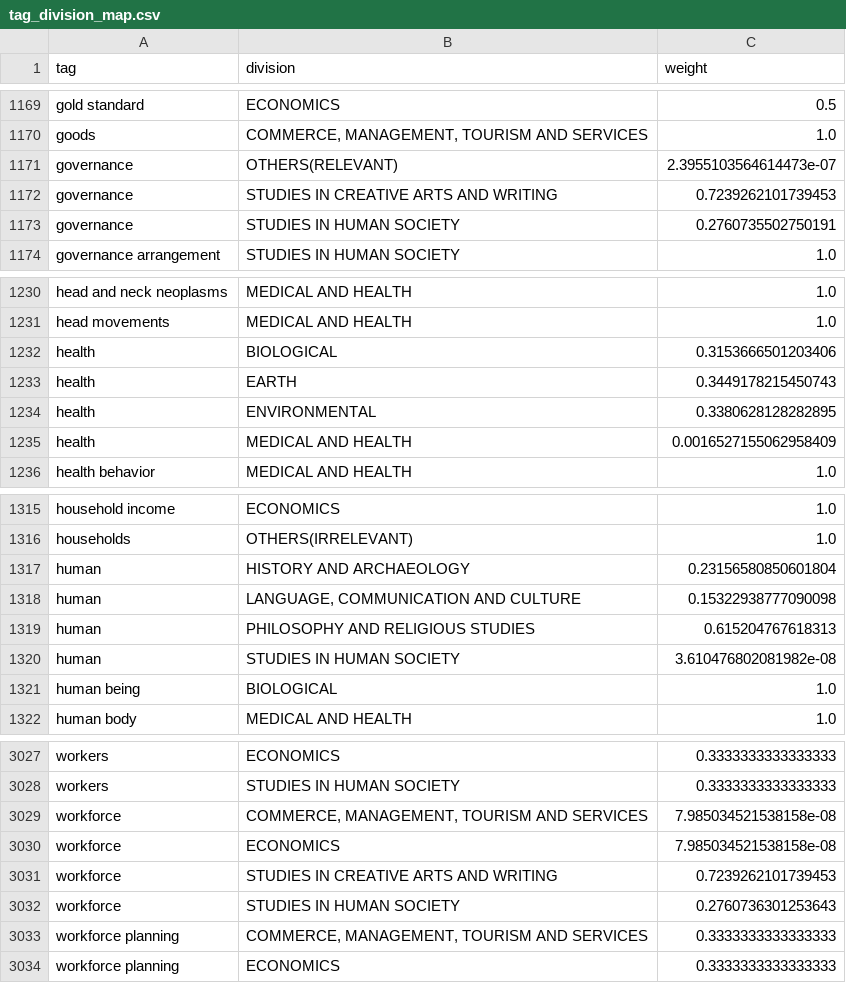
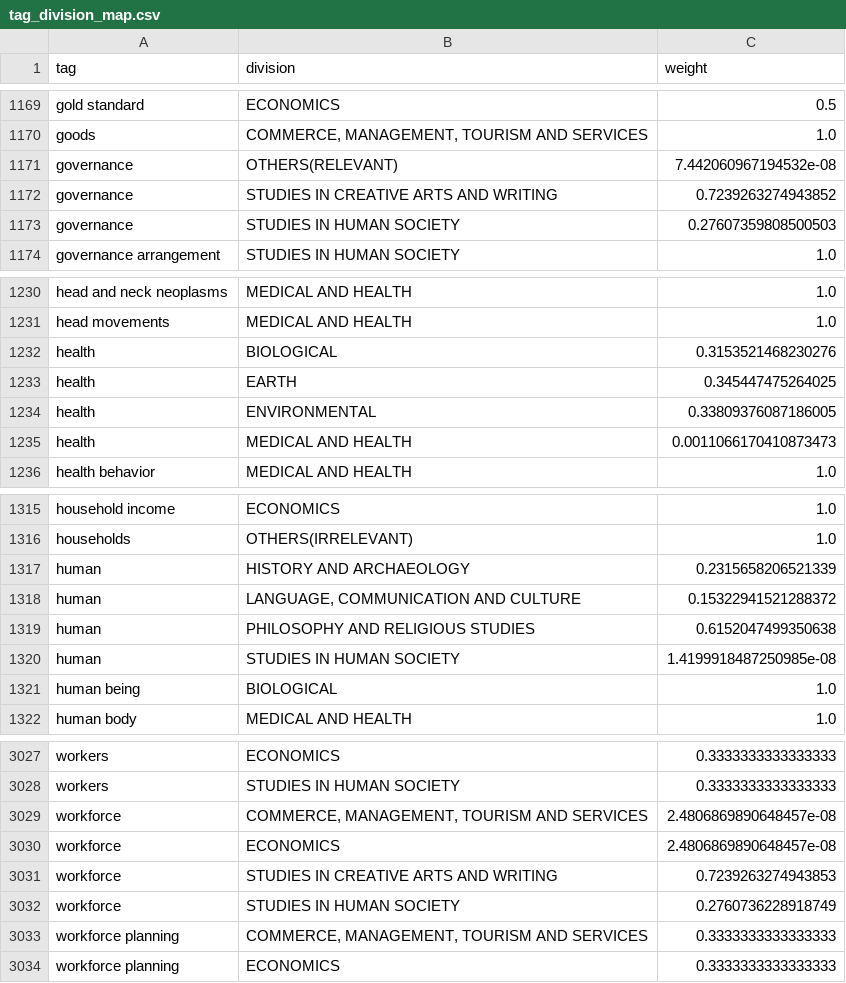
Before and after one commit to PipelineBot01/TendersPlus, a CSV file: matcher/researcher/assets/tag_division_map.csv, drawn as a sheet; only a part is shown, gaps mark what is left out; the diff covers the shown part only.

```diff
--- a/matcher/researcher/assets/tag_division_map.csv
+++ b/matcher/researcher/assets/tag_division_map.csv
@@ -1170,5 +1170,5 @@ gold standard,ECONOMICS,0.5
 goods,"COMMERCE, MANAGEMENT, TOURISM AND SERVICES",1.0
-governance,OTHERS(RELEVANT),2.3955103564614473e-07
-governance,STUDIES IN CREATIVE ARTS AND WRITING,0.7239262101739453
-governance,STUDIES IN HUMAN SOCIETY,0.2760735502750191
+governance,OTHERS(RELEVANT),7.442060967194532e-08
+governance,STUDIES IN CREATIVE ARTS AND WRITING,0.7239263274943852
+governance,STUDIES IN HUMAN SOCIETY,0.27607359808500503
 governance arrangement,STUDIES IN HUMAN SOCIETY,1.0
@@ -1231,6 +1231,6 @@ head and neck neoplasms,MEDICAL AND HEALTH,1.0
 head movements,MEDICAL AND HEALTH,1.0
-health,BIOLOGICAL,0.3153666501203406
-health,EARTH,0.3449178215450743
-health,ENVIRONMENTAL,0.3380628128282895
-health,MEDICAL AND HEALTH,0.0016527155062958409
+health,BIOLOGICAL,0.3153521468230276
+health,EARTH,0.345447475264025
+health,ENVIRONMENTAL,0.33809376087186005
+health,MEDICAL AND HEALTH,0.0011066170410873473
 health behavior,MEDICAL AND HEALTH,1.0
@@ -1316,6 +1316,6 @@ household income,ECONOMICS,1.0
 households,OTHERS(IRRELEVANT),1.0
-human,HISTORY AND ARCHAEOLOGY,0.23156580850601804
-human,"LANGUAGE, COMMUNICATION AND CULTURE",0.15322938777090098
-human,PHILOSOPHY AND RELIGIOUS STUDIES,0.615204767618313
-human,STUDIES IN HUMAN SOCIETY,3.610476802081982e-08
+human,HISTORY AND ARCHAEOLOGY,0.2315658206521339
+human,"LANGUAGE, COMMUNICATION AND CULTURE",0.15322941521288372
+human,PHILOSOPHY AND RELIGIOUS STUDIES,0.6152047499350638
+human,STUDIES IN HUMAN SOCIETY,1.4199918487250985e-08
 human being,BIOLOGICAL,1.0
@@ -3028,6 +3028,6 @@ workers,ECONOMICS,0.3333333333333333
 workers,STUDIES IN HUMAN SOCIETY,0.3333333333333333
-workforce,"COMMERCE, MANAGEMENT, TOURISM AND SERVICES",7.985034521538158e-08
-workforce,ECONOMICS,7.985034521538158e-08
-workforce,STUDIES IN CREATIVE ARTS AND WRITING,0.7239262101739453
-workforce,STUDIES IN HUMAN SOCIETY,0.2760736301253643
+workforce,"COMMERCE, MANAGEMENT, TOURISM AND SERVICES",2.4806869890648457e-08
+workforce,ECONOMICS,2.4806869890648457e-08
+workforce,STUDIES IN CREATIVE ARTS AND WRITING,0.7239263274943853
+workforce,STUDIES IN HUMAN SOCIETY,0.2760736228918749
 workforce planning,"COMMERCE, MANAGEMENT, TOURISM AND SERVICES",0.3333333333333333
```
Also changed, not shown: 20 edited cells elsewhere in this file, 2 other files.
